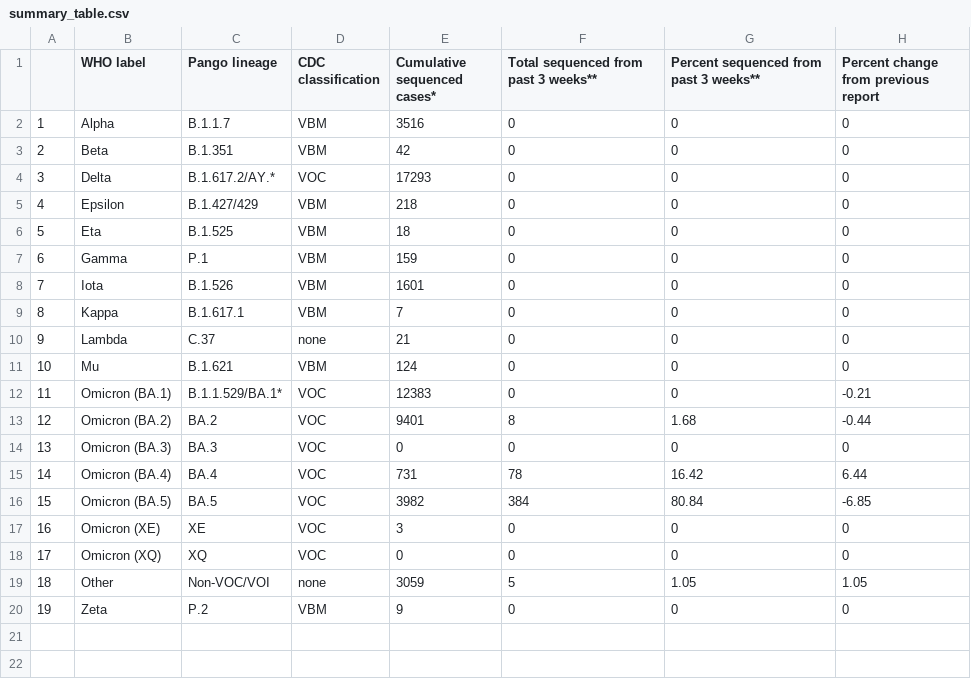
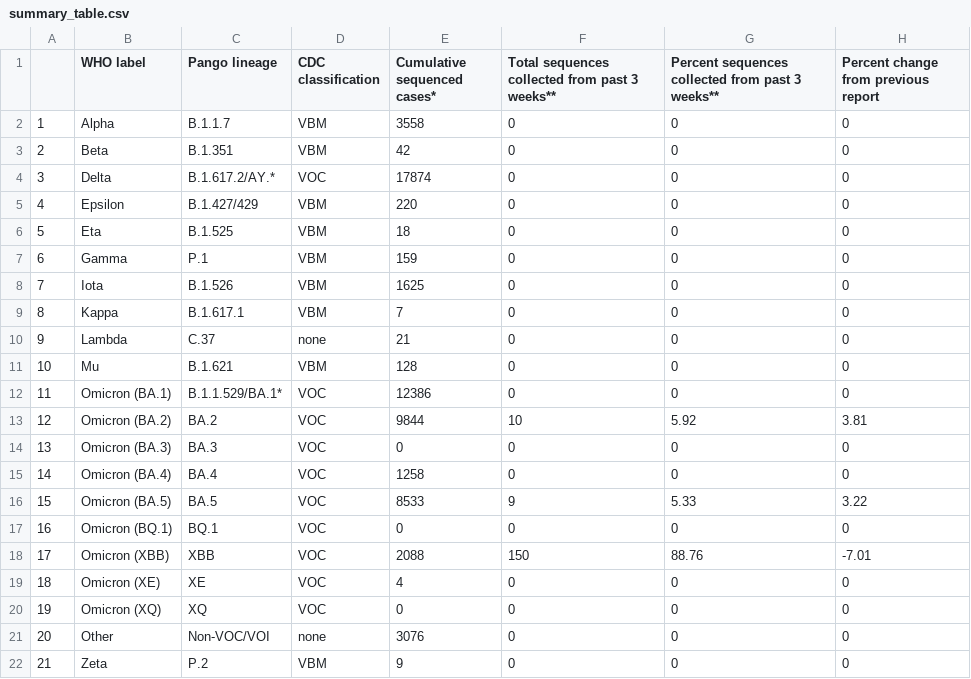
Before and after one commit to duckien242/covidtrackerct, a CSV file: data/summary_table.csv, drawn as a sheet; addresses are those after the commit; the diff names each change by its address in the sheet, - before the commit and + after, or states it on an @@ line.

```diff
--- a/data/summary_table.csv
+++ b/data/summary_table.csv
-F1: Total sequenced from past 3 weeks**
+F1: Total sequences collected from past 3 weeks**
-G1: Percent sequenced from past 3 weeks**
+G1: Percent sequences collected from past 3 weeks**
-E2 (Cumulative sequenced cases*): 3516
+E2 (Cumulative sequenced cases*): 3558
-E4 (Cumulative sequenced cases*): 17293
+E4 (Cumulative sequenced cases*): 17874
-E5 (Cumulative sequenced cases*): 218
+E5 (Cumulative sequenced cases*): 220
-E8 (Cumulative sequenced cases*): 1601
+E8 (Cumulative sequenced cases*): 1625
-E11 (Cumulative sequenced cases*): 124
+E11 (Cumulative sequenced cases*): 128
-E12 (Cumulative sequenced cases*): 12383
+E12 (Cumulative sequenced cases*): 12386
-H12: -0.21
+H12: 0
-E13 (Cumulative sequenced cases*): 9401
+E13 (Cumulative sequenced cases*): 9844
-F13: 8
+F13: 10
-G13: 1.68
+G13: 5.92
-H13: -0.44
+H13: 3.81
-E15 (Cumulative sequenced cases*): 731
+E15 (Cumulative sequenced cases*): 1258
-F15: 78
+F15: 0
-G15: 16.42
+G15: 0
-H15: 6.44
+H15: 0
-E16 (Cumulative sequenced cases*): 3982
+E16 (Cumulative sequenced cases*): 8533
-F16: 384
+F16: 9
-G16: 80.84
+G16: 5.33
-H16: -6.85
+H16: 3.22
+row 17: 16 | Omicron (BQ.1) | BQ.1 | VOC | 0 | 0 | 0 | 0
+row 18: 17 | Omicron (XBB) | XBB | VOC | 2088 | 150 | 88.76 | -7.01
@@ column A renumbered from row 19 down @@
-E19 (Cumulative sequenced cases*): 3
+E19 (Cumulative sequenced cases*): 4
-E21 (Cumulative sequenced cases*): 3059
+E21 (Cumulative sequenced cases*): 3076
-F21: 5
+F21: 0
-G21: 1.05
+G21: 0
-H21: 1.05
+H21: 0
```
Also changed, not shown: data/total_sequences.csv, 13 other files.
